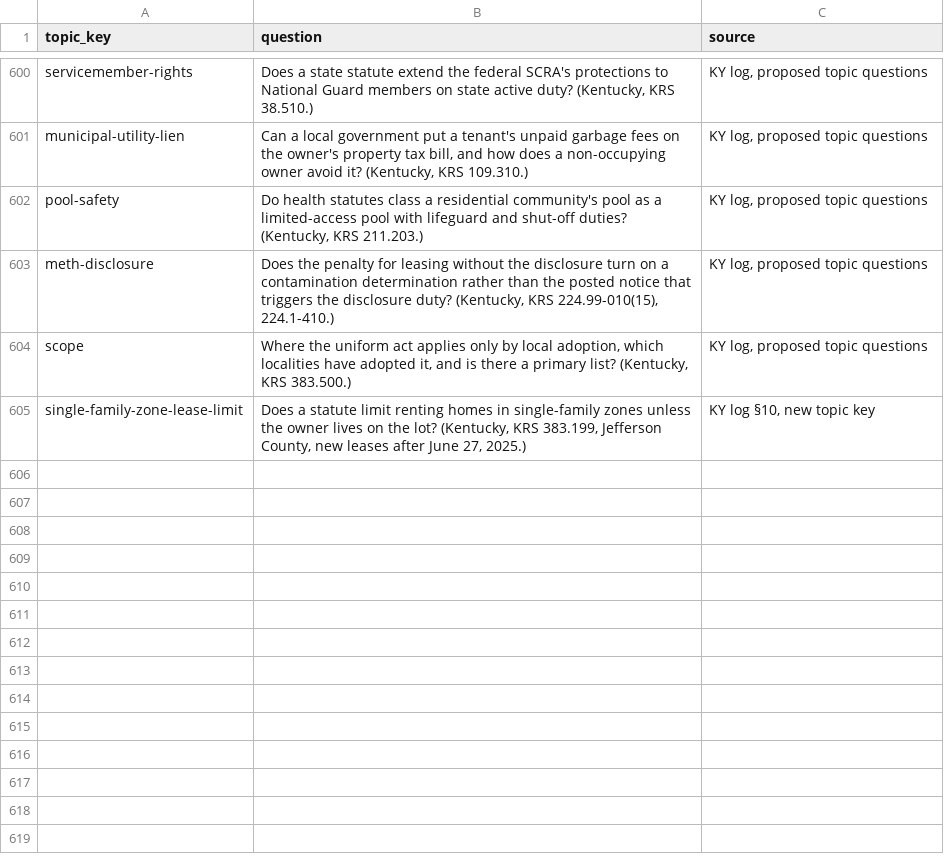
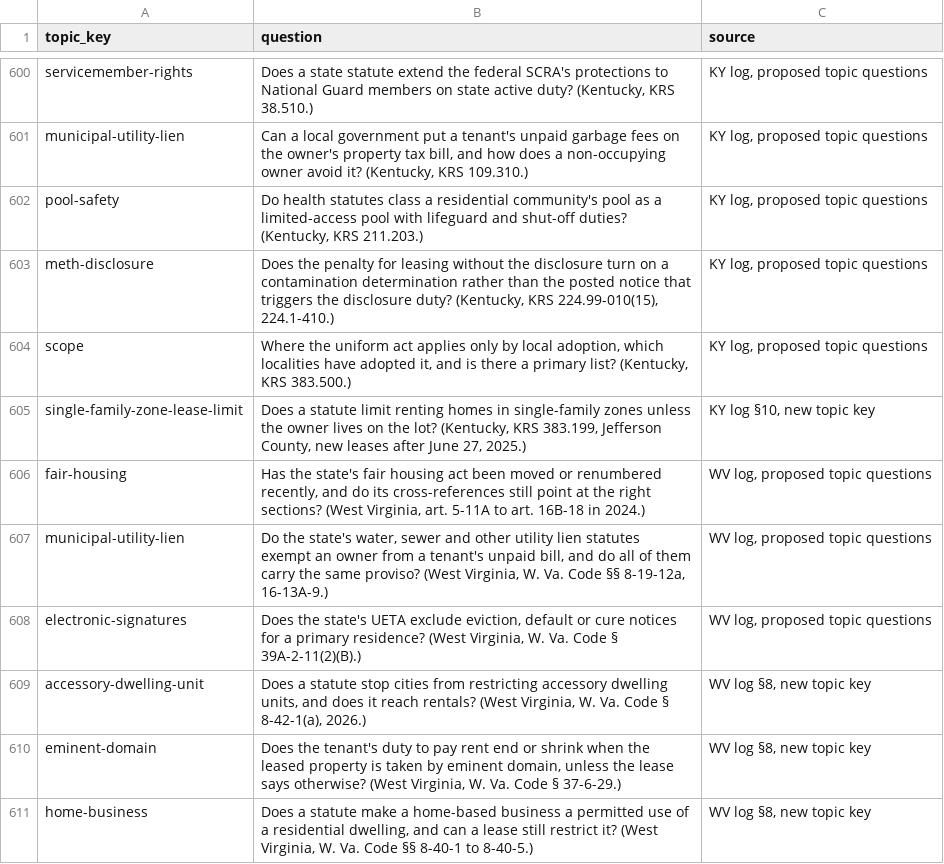
Before and after one commit to tsteinbaugh/property-manager-landlord-app, a CSV file: scripts/clause-library/topic-questions.csv, drawn as a sheet; only a part is shown, gaps mark what is left out.

```diff
--- a/scripts/clause-library/topic-questions.csv
+++ b/scripts/clause-library/topic-questions.csv
@@ -605 +605,7 @@ scope,"Where the uniform act applies only by local adoption, which localities ha
 single-family-zone-lease-limit,"Does a statute limit renting homes in single-family zones unless the owner lives on the lot? (Kentucky, KRS 383.199, Jefferson County, new leases after June 27, 2025.)","KY log §10, new topic key"
+fair-housing,"Has the state's fair housing act been moved or renumbered recently, and do its cross-references still point at the right sections? (West Virginia, art. 5-11A to art. 16B-18 in 2024.)","WV log, proposed topic questions"
+municipal-utility-lien,"Do the state's water, sewer and other utility lien statutes exempt an owner from a tenant's unpaid bill, and do all of them carry the same proviso? (West Virginia, W. Va. Code §§ 8-19-12a, 16-13A-9.)","WV log, proposed topic questions"
+electronic-signatures,"Does the state's UETA exclude eviction, default or cure notices for a primary residence? (West Virginia, W. Va. Code § 39A-2-11(2)(B).)","WV log, proposed topic questions"
+accessory-dwelling-unit,"Does a statute stop cities from restricting accessory dwelling units, and does it reach rentals? (West Virginia, W. Va. Code § 8-42-1(a), 2026.)","WV log §8, new topic key"
+eminent-domain,"Does the tenant's duty to pay rent end or shrink when the leased property is taken by eminent domain, unless the lease says otherwise? (West Virginia, W. Va. Code § 37-6-29.)","WV log §8, new topic key"
+home-business,"Does a statute make a home-based business a permitted use of a residential dwelling, and can a lease still restrict it? (West Virginia, W. Va. Code §§ 8-40-1 to 8-40-5.)","WV log §8, new topic key"
```
Also changed, not shown: 13 other files.
